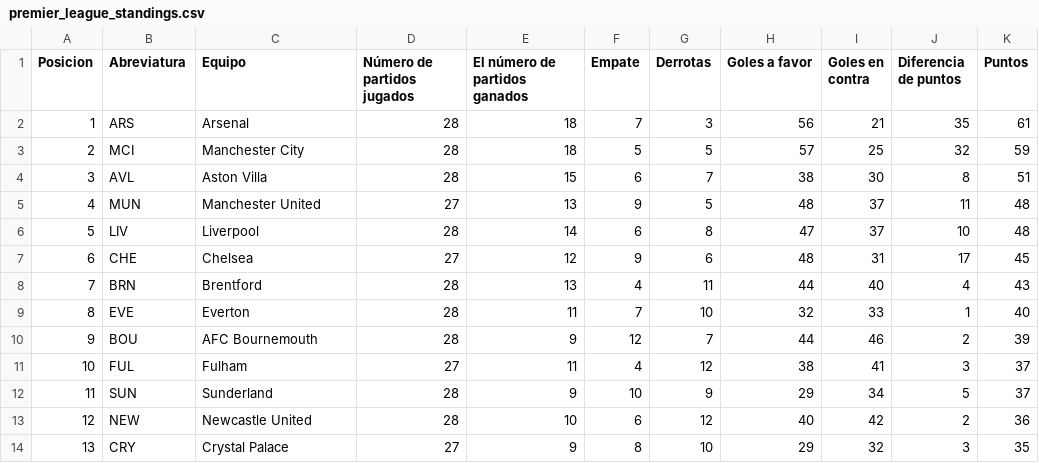
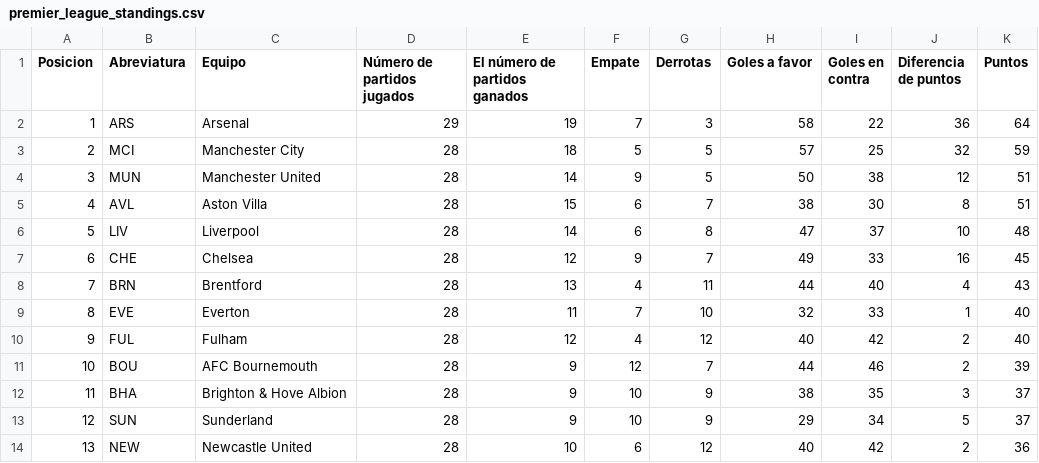
Before and after one commit to AndresPlazas19931504/scrapper-deportes-devops, a CSV file: data/premier_league_standings.csv, drawn as a sheet; only a part is shown; the diff covers the shown part only.

```diff
--- a/data/premier_league_standings.csv
+++ b/data/premier_league_standings.csv
@@ -1,14 +1,14 @@
 Posicion,Abreviatura,Equipo,Número de partidos jugados,El número de partidos ganados,Empate,Derrotas,Goles a favor,Goles en contra,Diferencia de puntos,Puntos
-1,ARS,Arsenal,28,18,7,3,56,21,35,61
+1,ARS,Arsenal,29,19,7,3,58,22,36,64
 2,MCI,Manchester City,28,18,5,5,57,25,32,59
-3,AVL,Aston Villa,28,15,6,7,38,30,8,51
-4,MUN,Manchester United,27,13,9,5,48,37,11,48
+3,MUN,Manchester United,28,14,9,5,50,38,12,51
+4,AVL,Aston Villa,28,15,6,7,38,30,8,51
 5,LIV,Liverpool,28,14,6,8,47,37,10,48
-6,CHE,Chelsea,27,12,9,6,48,31,17,45
+6,CHE,Chelsea,28,12,9,7,49,33,16,45
 7,BRN,Brentford,28,13,4,11,44,40,4,43
 8,EVE,Everton,28,11,7,10,32,33,1,40
-9,BOU,AFC Bournemouth,28,9,12,7,44,46,2,39
-10,FUL,Fulham,27,11,4,12,38,41,3,37
-11,SUN,Sunderland,28,9,10,9,29,34,5,37
-12,NEW,Newcastle United,28,10,6,12,40,42,2,36
-13,CRY,Crystal Palace,27,9,8,10,29,32,3,35
+9,FUL,Fulham,28,12,4,12,40,42,2,40
+10,BOU,AFC Bournemouth,28,9,12,7,44,46,2,39
+11,BHA,Brighton & Hove Albion,28,9,10,9,38,35,3,37
+12,SUN,Sunderland,28,9,10,9,29,34,5,37
+13,NEW,Newcastle United,28,10,6,12,40,42,2,36
```
Also changed, not shown: 19 edited cells elsewhere in this file.
